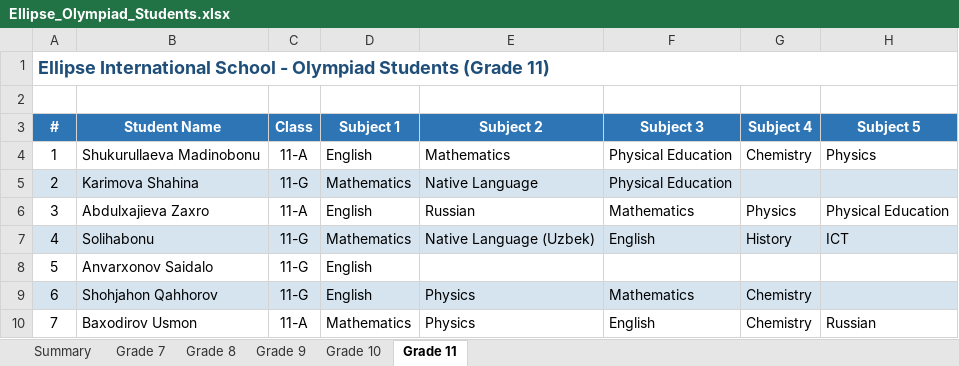
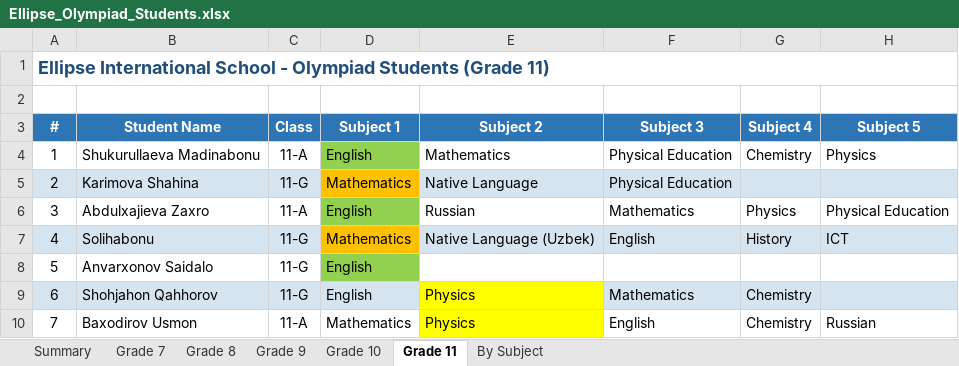
Before and after one commit to khaydarovanvar/test1, an Excel workbook: Ellipse_Olympiad_Students.xlsx, sheet Grade 11, drawn as a sheet; values as stored, in another font and other column widths than the file's, no borders; the diff names each change by its address in the sheet, - before the commit and + after, or states it on an @@ line.

```diff
--- a/Ellipse_Olympiad_Students.xlsx (sheet Grade 11)
+++ b/Ellipse_Olympiad_Students.xlsx (sheet Grade 11)
+sheet tab: By Subject
-B4 (Student Name): Shukurullaeva Madinobonu
+B4 (Student Name): Shukurullaeva Madinabonu
-D4 fill: none
+D4 fill: #92D050
-D5 fill: #D6E4F0
+D5 fill: #FFC000
-D6 fill: none
+D6 fill: #92D050
-D7 fill: #D6E4F0
+D7 fill: #FFC000
-D8 fill: none
+D8 fill: #92D050
-E9 fill: #D6E4F0
+E9 fill: #FFFF00
-E10 fill: none
+E10 fill: #FFFF00
```
Also changed, not shown: sheet Grade 8, sheet Grade 9, sheet Grade 7, sheet Grade 10, 1 other file.
